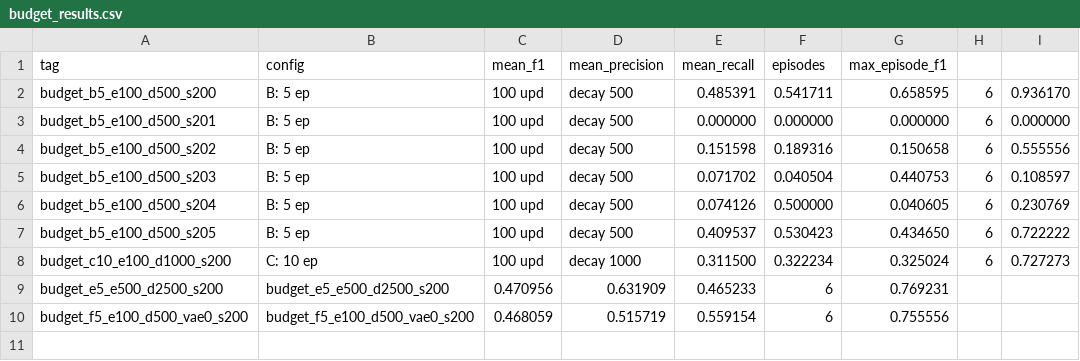
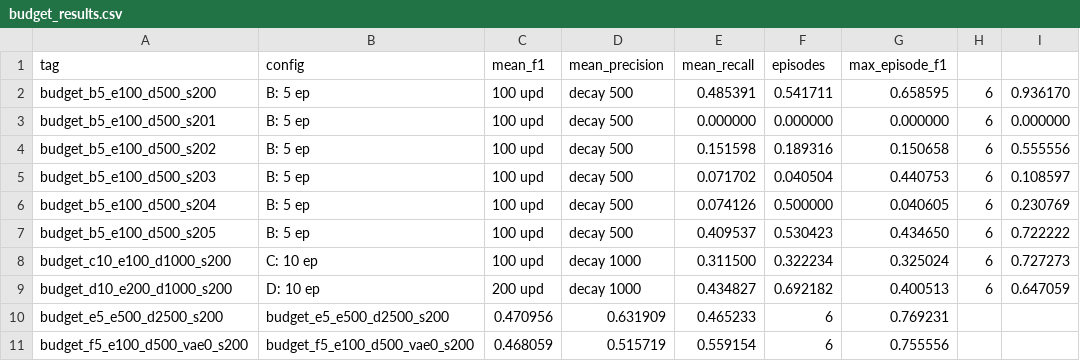
Before and after one commit to johnandersen777/Reward-Shaping-LLM-repro, a CSV file: docs/actions-takes/budget_results.csv, drawn as a sheet.

```diff
--- a/docs/actions-takes/budget_results.csv
+++ b/docs/actions-takes/budget_results.csv
@@ -8,2 +8,3 @@ budget_b5_e100_d500_s205,B: 5 ep, 100 upd, decay 500,0.409537,0.530423,0.434650,
 budget_c10_e100_d1000_s200,C: 10 ep, 100 upd, decay 1000,0.311500,0.322234,0.325024,6,0.727273
+budget_d10_e200_d1000_s200,D: 10 ep, 200 upd, decay 1000,0.434827,0.692182,0.400513,6,0.647059
 budget_e5_e500_d2500_s200,budget_e5_e500_d2500_s200,0.470956,0.631909,0.465233,6,0.769231
```
Also changed, not shown: 2 other files.
